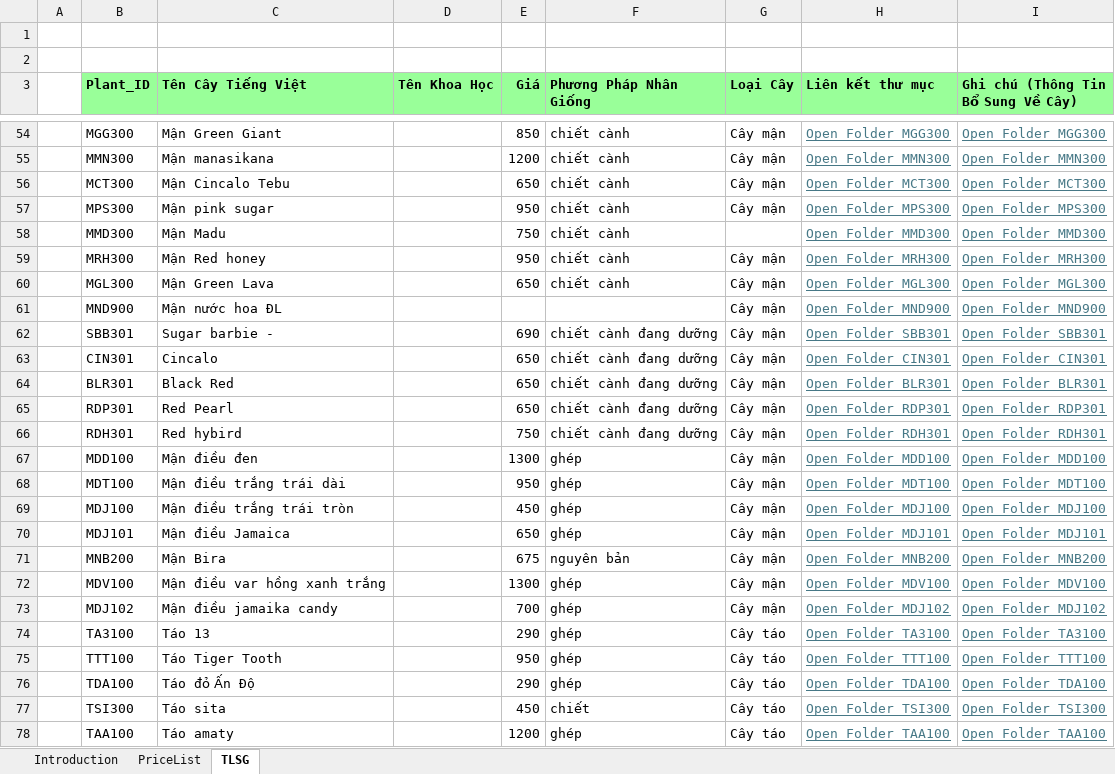
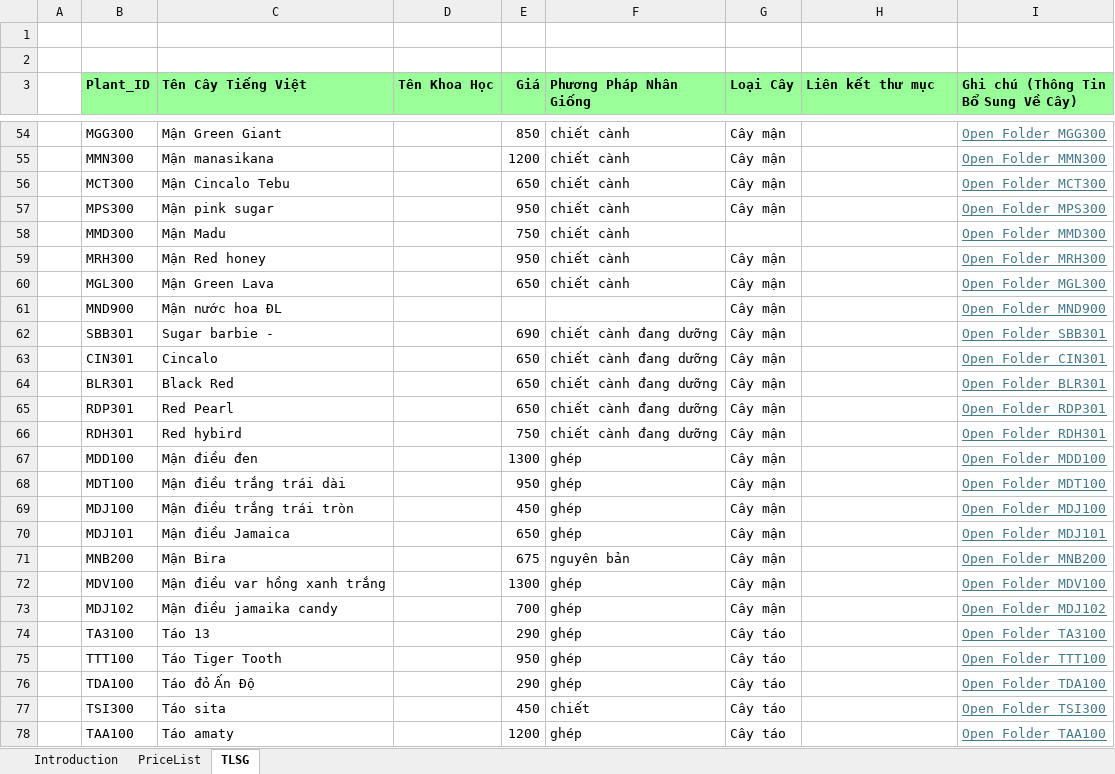
Before and after one commit to Hungdt115/DataPlantList, an Excel workbook: PlantList_ID.xlsm, sheet TLSG, drawn as a sheet; only a part is shown, gaps mark what is left out; values as stored, in another font and other column widths than the file's, no borders; charts and pictures and conditional formats not drawn; the diff covers the shown part only; the diff names each change by its address in the sheet, - before the commit and + after, or states it on an @@ line.

```diff
--- a/PlantList_ID.xlsm (sheet TLSG)
+++ b/PlantList_ID.xlsm (sheet TLSG)
-H54 (Liên kết thư mục): Open Folder MGG300
+H54 (Liên kết thư mục): (empty)
-H55 (Liên kết thư mục): Open Folder MMN300
+H55 (Liên kết thư mục): (empty)
-H56 (Liên kết thư mục): Open Folder MCT300
+H56 (Liên kết thư mục): (empty)
-H57 (Liên kết thư mục): Open Folder MPS300
+H57 (Liên kết thư mục): (empty)
-H58 (Liên kết thư mục): Open Folder MMD300
+H58 (Liên kết thư mục): (empty)
-H59 (Liên kết thư mục): Open Folder MRH300
+H59 (Liên kết thư mục): (empty)
-H60 (Liên kết thư mục): Open Folder MGL300
+H60 (Liên kết thư mục): (empty)
-H61 (Liên kết thư mục): Open Folder MND900
+H61 (Liên kết thư mục): (empty)
-H62 (Liên kết thư mục): Open Folder SBB301
+H62 (Liên kết thư mục): (empty)
-H63 (Liên kết thư mục): Open Folder CIN301
+H63 (Liên kết thư mục): (empty)
-H64 (Liên kết thư mục): Open Folder BLR301
+H64 (Liên kết thư mục): (empty)
-H65 (Liên kết thư mục): Open Folder RDP301
+H65 (Liên kết thư mục): (empty)
-H66 (Liên kết thư mục): Open Folder RDH301
+H66 (Liên kết thư mục): (empty)
-H67 (Liên kết thư mục): Open Folder MDD100
+H67 (Liên kết thư mục): (empty)
-H68 (Liên kết thư mục): Open Folder MDT100
+H68 (Liên kết thư mục): (empty)
-H69 (Liên kết thư mục): Open Folder MDJ100
+H69 (Liên kết thư mục): (empty)
-H70 (Liên kết thư mục): Open Folder MDJ101
+H70 (Liên kết thư mục): (empty)
-H71 (Liên kết thư mục): Open Folder MNB200
+H71 (Liên kết thư mục): (empty)
-H72 (Liên kết thư mục): Open Folder MDV100
+H72 (Liên kết thư mục): (empty)
-H73 (Liên kết thư mục): Open Folder MDJ102
+H73 (Liên kết thư mục): (empty)
-H74 (Liên kết thư mục): Open Folder TA3100
+H74 (Liên kết thư mục): (empty)
-H75 (Liên kết thư mục): Open Folder TTT100
+H75 (Liên kết thư mục): (empty)
-H76 (Liên kết thư mục): Open Folder TDA100
+H76 (Liên kết thư mục): (empty)
-H77 (Liên kết thư mục): Open Folder TSI300
+H77 (Liên kết thư mục): (empty)
-H78 (Liên kết thư mục): Open Folder TAA100
+H78 (Liên kết thư mục): (empty)
```
Also changed, not shown: 119 edited cells elsewhere in this sheet, charts or pictures, 2 other files.
